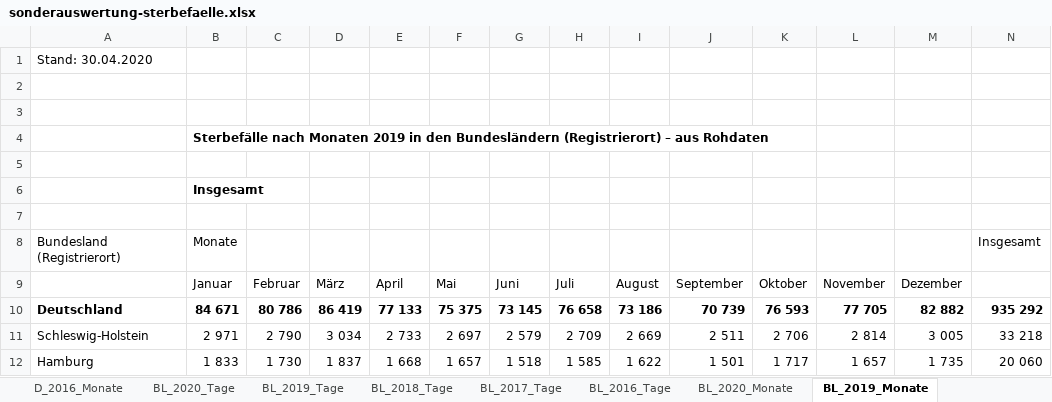
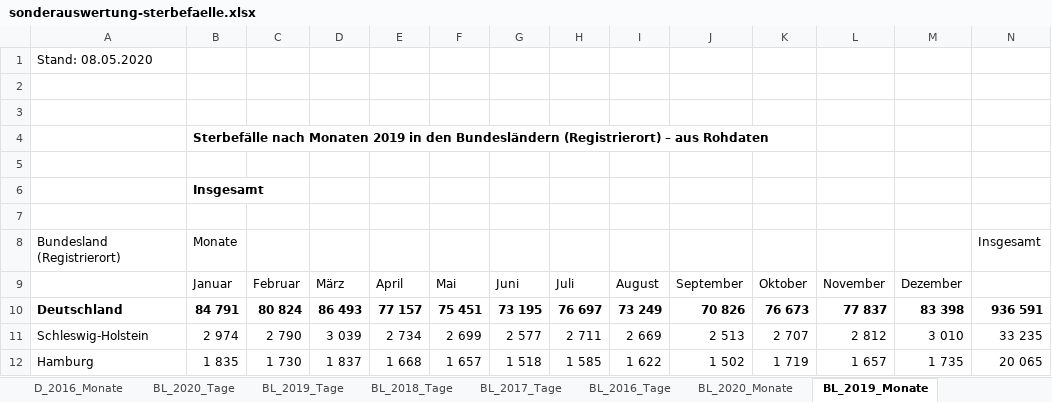
Before and after one commit to florentinkraemer/tidy-mortality, an Excel workbook: data/raw/sonderauswertung-sterbefaelle.xlsx, sheet BL_2019_Monate, drawn as a sheet; only a part is shown; values as stored, in another font and other column widths than the file's, no borders; the diff covers the shown part only; the diff names each change by its address in the sheet, - before the commit and + after, or states it on an @@ line.

```diff
--- a/data/raw/sonderauswertung-sterbefaelle.xlsx (sheet BL_2019_Monate)
+++ b/data/raw/sonderauswertung-sterbefaelle.xlsx (sheet BL_2019_Monate)
-A1: Stand: 30.04.2020
+A1: Stand: 08.05.2020
-B10: 84 671
+B10: 84 791
-C10: 80 786
+C10: 80 824
-D10: 86 419
+D10: 86 493
-E10: 77 133
+E10: 77 157
-F10: 75 375
+F10: 75 451
-G10: 73 145
+G10: 73 195
-H10: 76 658
+H10: 76 697
-I10: 73 186
+I10: 73 249
-J10: 70 739
+J10: 70 826
-K10: 76 593
+K10: 76 673
-L10: 77 705
+L10: 77 837
-M10: 82 882
+M10: 83 398
-N10: 935 292
+N10: 936 591
-B11: 2 971
+B11: 2 974
-D11: 3 034
+D11: 3 039
-E11: 2 733
+E11: 2 734
-F11: 2 697
+F11: 2 699
-G11: 2 579
+G11: 2 577
-H11: 2 709
+H11: 2 711
-J11: 2 511
+J11: 2 513
-K11: 2 706
+K11: 2 707
-L11: 2 814
+L11: 2 812
-M11: 3 005
+M11: 3 010
-N11: 33 218
+N11: 33 235
-B12: 1 833
+B12: 1 835
-J12: 1 501
+J12: 1 502
-K12: 1 717
+K12: 1 719
-N12: 20 060
+N12: 20 065
```
Also changed, not shown: 150 edited cells elsewhere in this sheet, sheet D_2019_Tage, sheet BL_2016_2020_Wochen_AG, sheet BL_2019_Tage, sheet D_2020_Tage, sheet BL_2020_Tage, sheet D_2019_Monate, 3 more sheets, charts or pictures, 21 other files.
